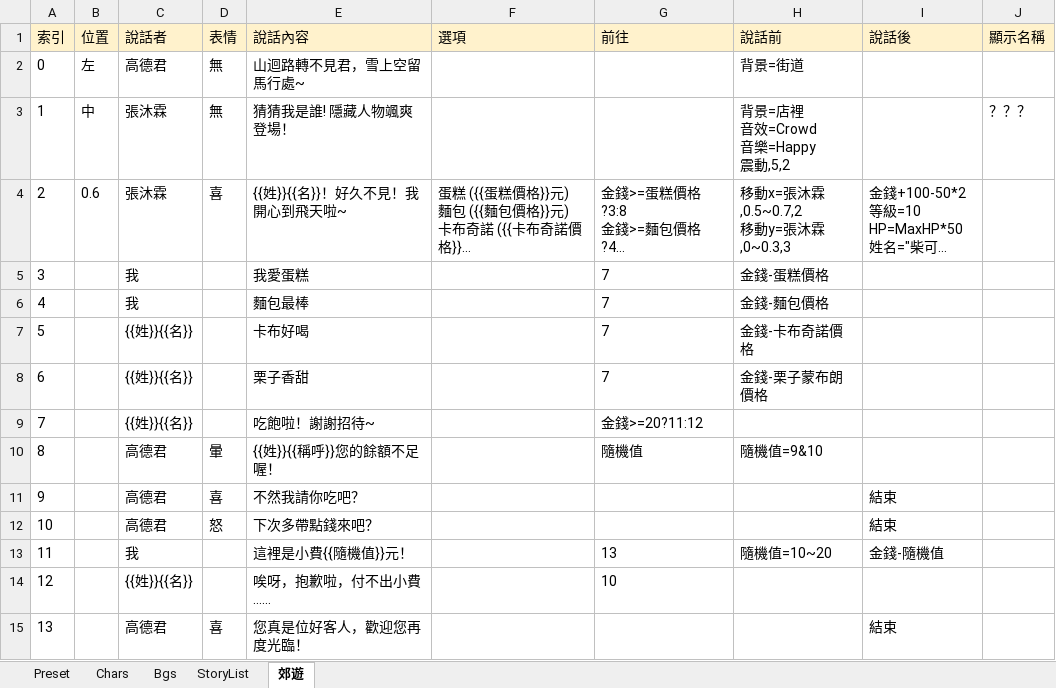
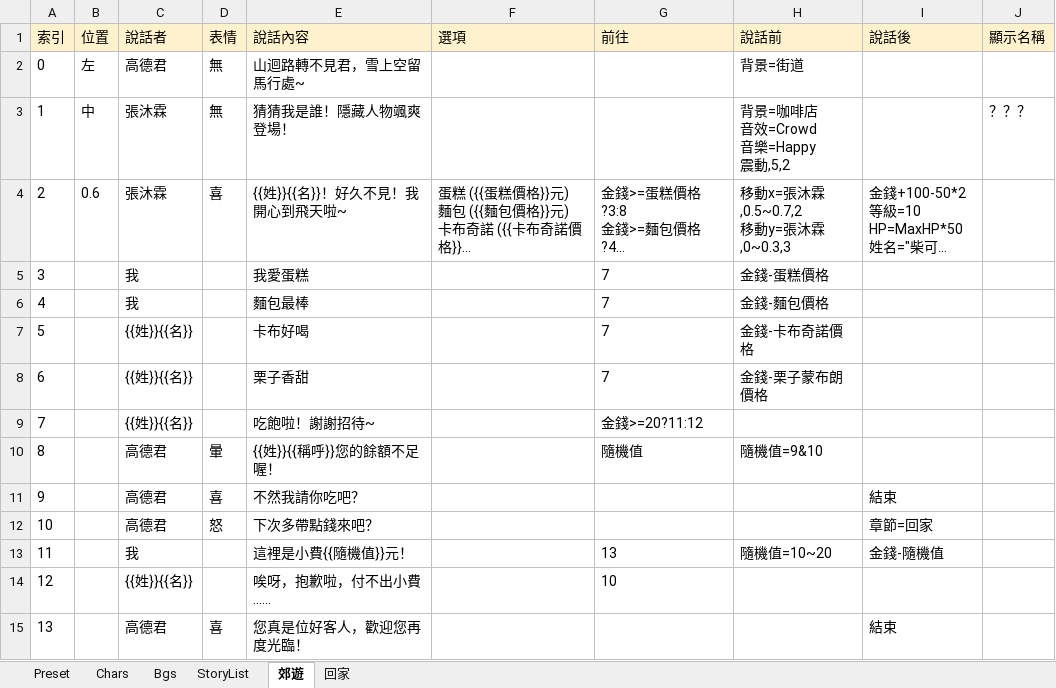
Before and after one commit to gonzdevour/unity-parse-test, an Excel workbook: Assets/StreamingAssets/Story.xlsx, sheet 郊遊, drawn as a sheet; long unchanged cells end in …; values as stored, in another font and other column widths than the file's, no borders; charts and pictures not drawn; ↵ is a line break in a cell; the diff names each change by its address in the sheet, - before the commit and + after, or states it on an @@ line.

```diff
--- a/Assets/StreamingAssets/Story.xlsx (sheet 郊遊)
+++ b/Assets/StreamingAssets/Story.xlsx (sheet 郊遊)
+sheet tab: 回家
-E3 (說話內容): 猜猜我是誰! 隱藏人物颯爽登場！
+E3 (說話內容): 猜猜我是誰！隱藏人物颯爽登場！
-H3 (說話前): 背景=店裡 ↵ 音效=Crowd ↵ 音樂=Happy ↵ 震動,5,2
+H3 (說話前): 背景=咖啡店 ↵ 音效=Crowd ↵ 音樂=Happy ↵ 震動,5,2
-I12 (說話後): 結束
+I12 (說話後): 章節=回家
```
Also changed, not shown: sheet Bgs, charts or pictures, 29 other files.
